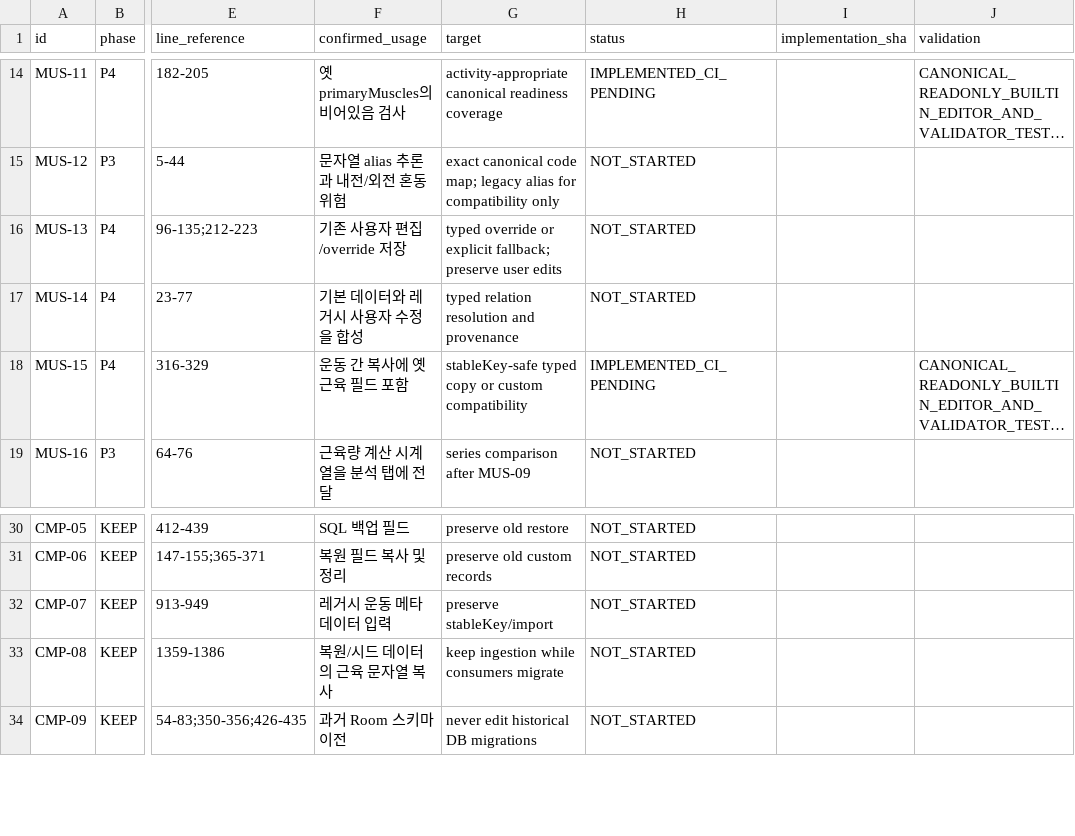
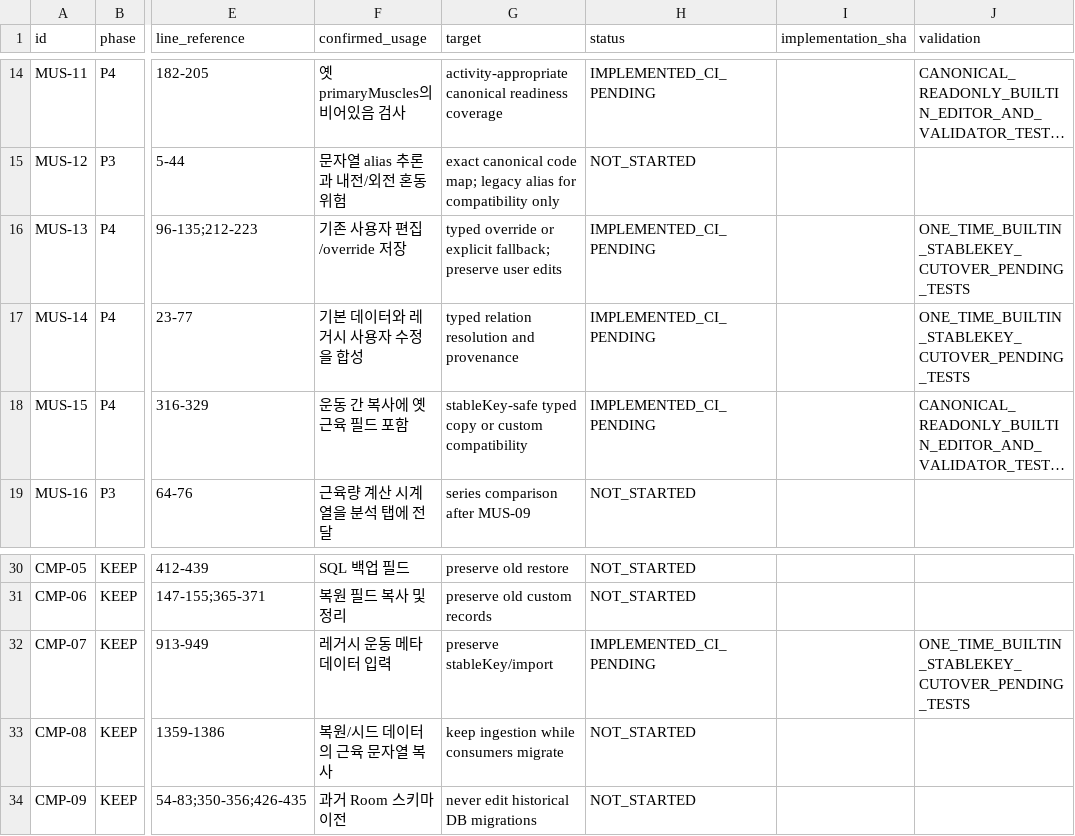
Before and after one commit to Mascollel-Ko/WhatYouGottaDo, a CSV file: docs/audits/legacy_muscle_fields_migration_queue_20261028.csv, drawn as a sheet; only a part is shown, gaps mark what is left out; long unchanged cells end in …; the diff names each change by its address in the sheet, - before the commit and + after, or states it on an @@ line.

Commit message:
feat(metadata): one-time stableKey canonicalization on startup and legacy backup import

```diff
--- a/docs/audits/legacy_muscle_fields_migration_queue_20261028.csv
+++ b/docs/audits/legacy_muscle_fields_migration_queue_20261028.csv
-H16:H17 (status): NOT_STARTED
+H16:H17 (status): IMPLEMENTED_CI_PENDING
-J16:J17 (validation): (empty)
+J16:J17 (validation): ONE_TIME_BUILTIN_STABLEKEY_CUTOVER_PENDING_TESTS
-H32 (status): NOT_STARTED
+H32 (status): IMPLEMENTED_CI_PENDING
-J32 (validation): (empty)
+J32 (validation): ONE_TIME_BUILTIN_STABLEKEY_CUTOVER_PENDING_TESTS
```
Also changed, not shown: 5 other files.
